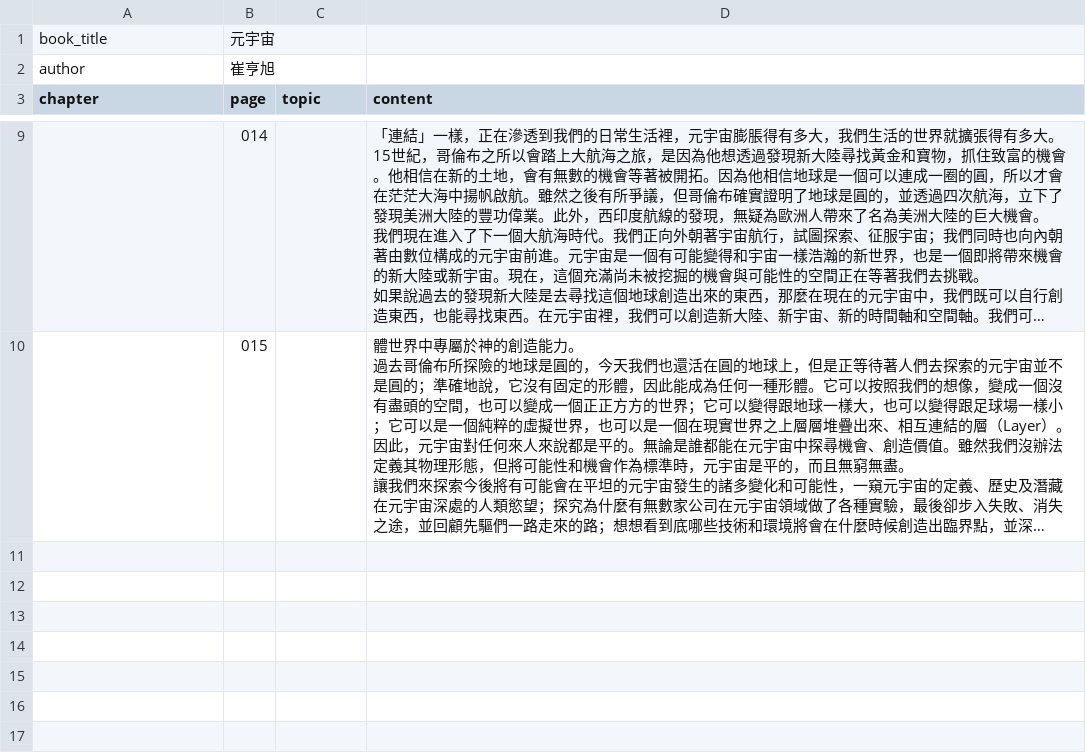
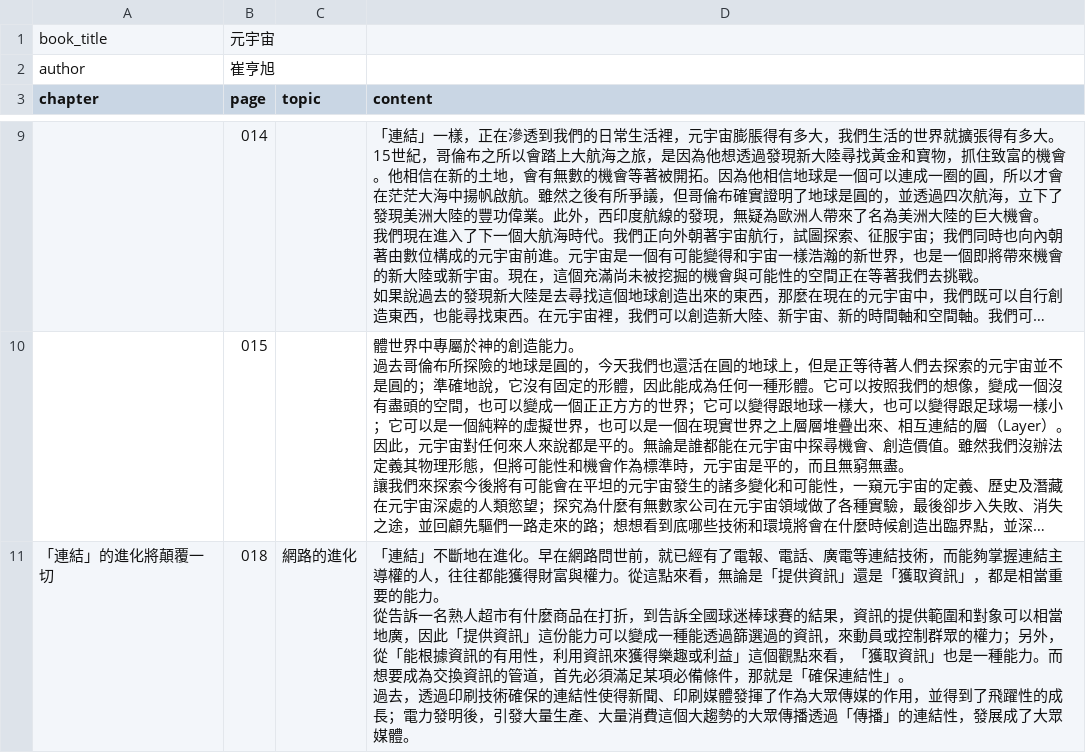
Before and after one commit to lamkayuekenneth/ocr-ebooks, a CSV file: books_csv/元宇宙.csv, drawn as a sheet; only a part is shown, gaps mark what is left out; long unchanged cells end in …; ↵ is a line break in a cell; the diff names each change by its address in the sheet, - before the commit and + after, or states it on an @@ line.

Commit message:
Sync CSV for books_csv/元宇宙.csv

```diff
--- a/books_csv/元宇宙.csv
+++ b/books_csv/元宇宙.csv
+row 11: 「連結」的進化將顛覆一切 | 018 | 網路的進化 | 「連結」不斷地在進化。早在網路問世前，就已經有了電報、電話、廣電等連結技術，而能夠掌握連結主導權的人，往往都能獲得財富與權力。從這點來看，無論是「提供資訊」還是「獲取資訊」，都是相當重要的能力。 ↵ 從告訴一名熟人超市有什麼商品在打折，到告訴全國球迷棒球賽的結果，資訊的提供範圍和對象可以相當地廣，因此「提供資訊」這份能力可以變成一種能透過篩選過的資訊，來動員或控制群眾的權力；另外，從「能根據資訊的有用性，利用資訊來獲得樂趣或利益」這個觀點來看，「獲取資訊」也是一種能力。而想要成為交換資訊的管道，首先必須滿足某項必備條件，那就是「確保連結性」。 ↵ 過去，透過印刷技術確保的連結性使得新聞、印刷媒體發揮了作為大眾傳媒的作用，並得到了飛躍性的成長；電力發明後，引發大量生產、大量消費這個大趨勢的大眾傳播透過「傳播」的連結性，發展成了大眾媒體。
```
